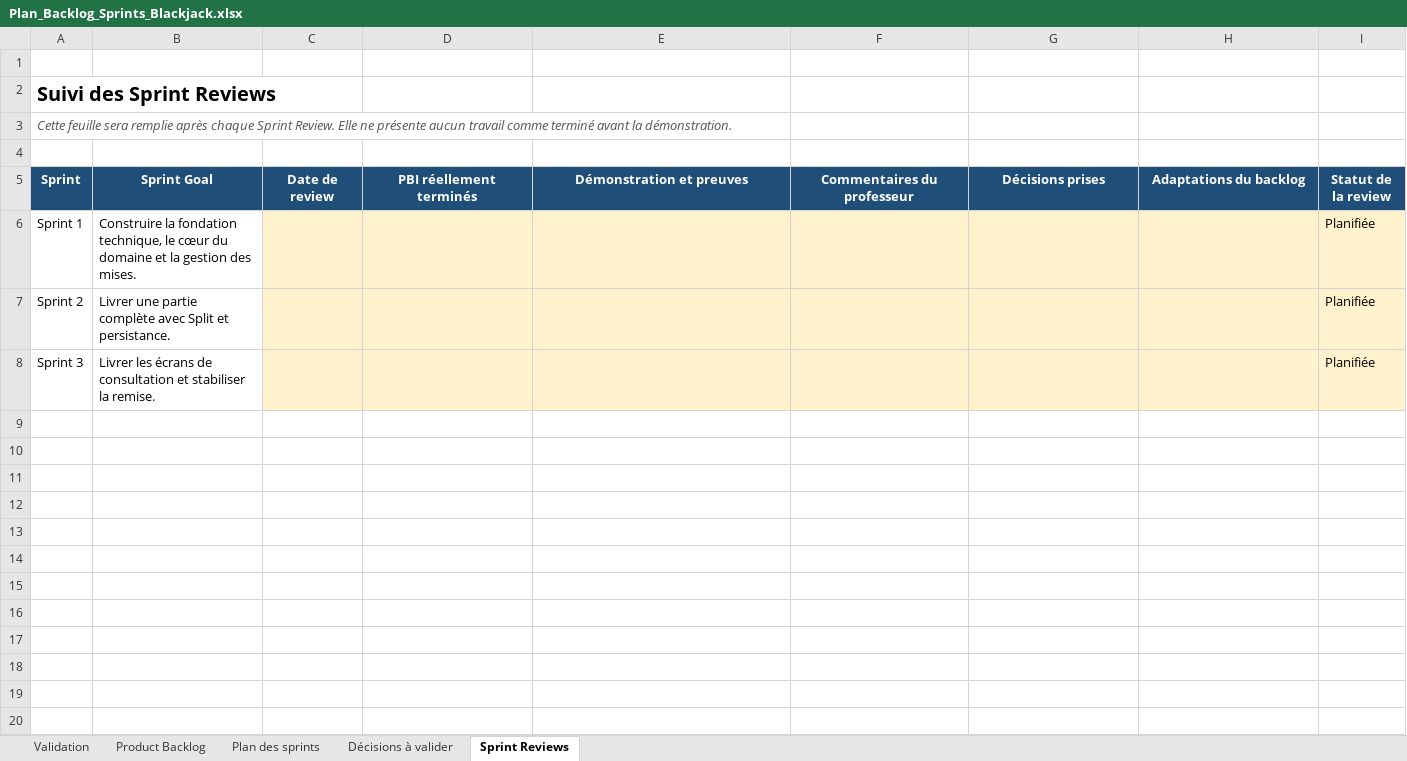
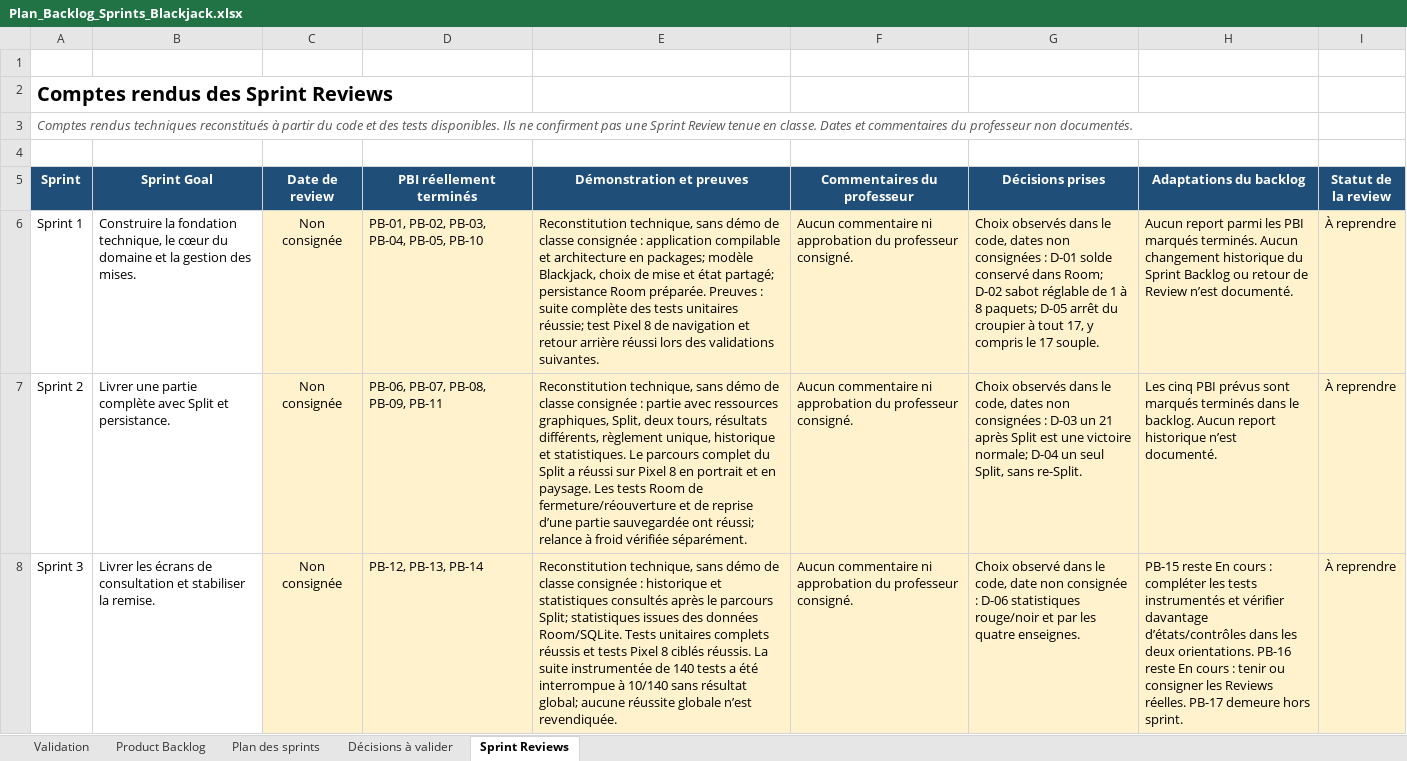
Before and after one commit to oceane-talla/Blackjack, an Excel workbook: outputs/backlog-blackjack/Plan_Backlog_Sprints_Blackjack.xlsx, sheet Sprint Reviews, drawn as a sheet; values as stored, in another font and other column widths than the file's, no borders; conditional formats and table styles not drawn; the diff names each change by its address in the sheet, - before the commit and + after, or states it on an @@ line.

Commit message:
Complete blackjack gameplay and persistence

```diff
--- a/outputs/backlog-blackjack/Plan_Backlog_Sprints_Blackjack.xlsx (sheet Sprint Reviews)
+++ b/outputs/backlog-blackjack/Plan_Backlog_Sprints_Blackjack.xlsx (sheet Sprint Reviews)
-A2 (Sprint): Suivi des Sprint Reviews
+A2 (Sprint): Comptes rendus des Sprint Reviews
-A3 (Sprint): Cette feuille sera remplie après chaque Sprint Review. Elle ne présente aucun travail comme terminé avant la démonstration.
+A3 (Sprint): Comptes rendus techniques reconstitués à partir du code et des tests disponibles. Ils ne confirment pas une Sprint Review tenue en classe. Dates et commentaires du professeur non documentés.
-C6:C8 (Date de review): (empty)
+C6:C8 (Date de review): Non consignée
-D6 (PBI réellement terminés): (empty)
+D6 (PBI réellement terminés): PB-01, PB-02, PB-03, PB-04, PB-05, PB-10
-E6 (Démonstration et preuves): (empty)
+E6 (Démonstration et preuves): Reconstitution technique, sans démo de classe consignée : application compilable et architecture en packages; modèle Blackjack, choix de mise et état partagé; persistance Room préparée. Preuves : suite complète des tests unitaires réussie; test Pixel 8 de navigation et retour arrière réussi lors des validations suivantes.
-F6:F8 (Commentaires du professeur): (empty)
+F6:F8 (Commentaires du professeur): Aucun commentaire ni approbation du professeur consigné.
-G6 (Décisions prises): (empty)
+G6 (Décisions prises): Choix observés dans le code, dates non consignées : D-01 solde conservé dans Room; D-02 sabot réglable de 1 à 8 paquets; D-05 arrêt du croupier à tout 17, y compris le 17 souple.
-H6 (Adaptations du backlog): (empty)
+H6 (Adaptations du backlog): Aucun report parmi les PBI marqués terminés. Aucun changement historique du Sprint Backlog ou retour de Review n’est documenté.
-I6:I8 (Statut de la review): Planifiée
+I6:I8 (Statut de la review): À reprendre
-D7 (PBI réellement terminés): (empty)
+D7 (PBI réellement terminés): PB-06, PB-07, PB-08, PB-09, PB-11
-E7 (Démonstration et preuves): (empty)
+E7 (Démonstration et preuves): Reconstitution technique, sans démo de classe consignée : partie avec ressources graphiques, Split, deux tours, résultats différents, règlement unique, historique et statistiques. Le parcours complet du Split a réussi sur Pixel 8 en portrait et en paysage. Les tests Room de fermeture/réouverture et de reprise d’une partie sauvegardée ont réussi; relance à froid vérifiée séparément.
-G7 (Décisions prises): (empty)
+G7 (Décisions prises): Choix observés dans le code, dates non consignées : D-03 un 21 après Split est une victoire normale; D-04 un seul Split, sans re-Split.
-H7 (Adaptations du backlog): (empty)
+H7 (Adaptations du backlog): Les cinq PBI prévus sont marqués terminés dans le backlog. Aucun report historique n’est documenté.
-D8 (PBI réellement terminés): (empty)
+D8 (PBI réellement terminés): PB-12, PB-13, PB-14
-E8 (Démonstration et preuves): (empty)
+E8 (Démonstration et preuves): Reconstitution technique, sans démo de classe consignée : historique et statistiques consultés après le parcours Split; statistiques issues des données Room/SQLite. Tests unitaires complets réussis et tests Pixel 8 ciblés réussis. La suite instrumentée de 140 tests a été interrompue à 10/140 sans résultat global; aucune réussite globale n’est revendiquée.
-G8 (Décisions prises): (empty)
+G8 (Décisions prises): Choix observé dans le code, date non consignée : D-06 statistiques rouge/noir et par les quatre enseignes.
-H8 (Adaptations du backlog): (empty)
+H8 (Adaptations du backlog): PB-15 reste En cours : compléter les tests instrumentés et vérifier davantage d’états/contrôles dans les deux orientations. PB-16 reste En cours : tenir ou consigner les Reviews réelles. PB-17 demeure hors sprint.
```
Also changed, not shown: sheet Product Backlog, sheet Décisions à valider, 48 other files.
